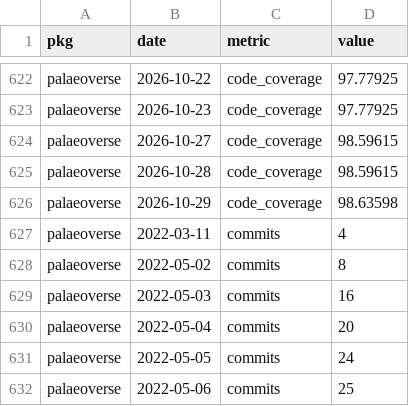
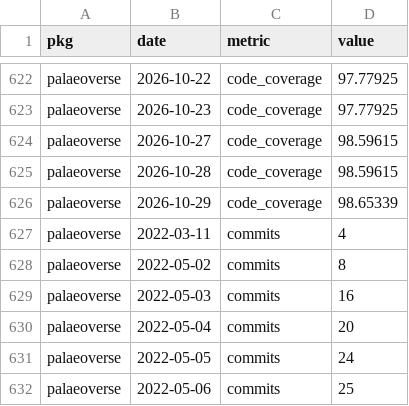
Before and after one commit to palaeoverse/palaeoverse.dashboard, a CSV file: data/metrics.csv, drawn as a sheet; only a part is shown, gaps mark what is left out.

```diff
--- a/data/metrics.csv
+++ b/data/metrics.csv
@@ -625,3 +625,3 @@
 "palaeoverse",2026-10-28,"code_coverage",98.59615
-"palaeoverse",2026-10-29,"code_coverage",98.63598
+"palaeoverse",2026-10-29,"code_coverage",98.65339
 "palaeoverse",2022-03-11,"commits",4
```
Also changed, not shown: 3 other files.
